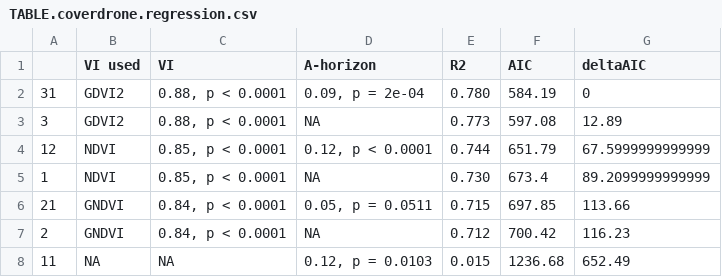
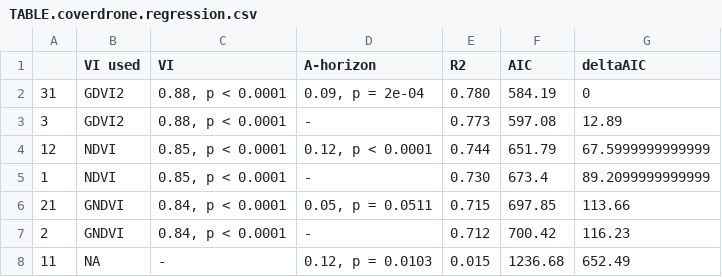
Before and after one commit to andrew-hipp/prairie-biomass-2018, a CSV file: OUT/TABLE.coverdrone.regression.csv, drawn as a sheet.

```diff
--- a/OUT/TABLE.coverdrone.regression.csv
+++ b/OUT/TABLE.coverdrone.regression.csv
@@ -2,7 +2,7 @@
 "31","GDVI2","0.88, p < 0.0001","0.09, p = 2e-04","0.780",584.19,0
-"3","GDVI2","0.88, p < 0.0001",NA,"0.773",597.08,12.89
+"3","GDVI2","0.88, p < 0.0001","-","0.773",597.08,12.89
 "12","NDVI","0.85, p < 0.0001","0.12, p < 0.0001","0.744",651.79,67.5999999999999
-"1","NDVI","0.85, p < 0.0001",NA,"0.730",673.4,89.2099999999999
+"1","NDVI","0.85, p < 0.0001","-","0.730",673.4,89.2099999999999
 "21","GNDVI","0.84, p < 0.0001","0.05, p = 0.0511","0.715",697.85,113.66
-"2","GNDVI","0.84, p < 0.0001",NA,"0.712",700.42,116.23
-"11",NA,NA,"0.12, p = 0.0103","0.015",1236.68,652.49
+"2","GNDVI","0.84, p < 0.0001","-","0.712",700.42,116.23
+"11",NA,"-","0.12, p = 0.0103","0.015",1236.68,652.49
```
Also changed, not shown: OUT/TABLE.biomass.regression.full.csv, OUT/TABLE.biomass.regression.partial.csv, 1 other file.
